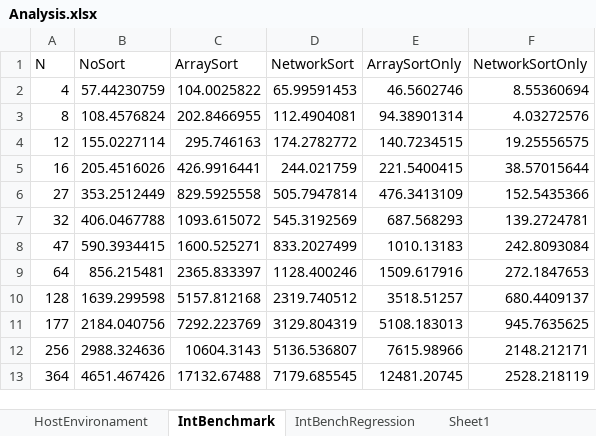
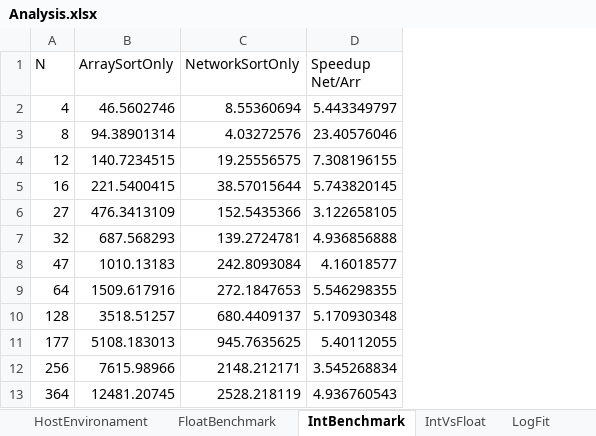
Before and after one commit to zvrba/SortingNetworks, an Excel workbook: BenchmarkResults/Analysis.xlsx, sheet IntBenchmark, drawn as a sheet; only a part is shown; values as stored, in another font and other column widths than the file's, no borders; charts and pictures and table styles not drawn; removed rows and columns are numbered as before the commit, all else as after; the diff names each change by its address in the sheet, - before the commit and + after, or states it on an @@ line.

```diff
--- a/BenchmarkResults/Analysis.xlsx (sheet IntBenchmark)
+++ b/BenchmarkResults/Analysis.xlsx (sheet IntBenchmark)
-sheet tab: IntBenchRegression
-sheet tab: Sheet1
+sheet tab: FloatBenchmark
+sheet tab: IntVsFloat
+sheet tab: LogFit
-column B (NoSort), rows 2-13: 57.44230759 | 108.4576824 | 155.0227114 | 205.4516026 | 353.2512449 | 406.0467788 | 590.3934415 | 856.215481 | 1639.299598 | 2184.040756 | 2988.324636 | 4651.467426
-column C (ArraySort), rows 2-13: 104.0025822 | 202.8466955 | 295.746163 | 426.9916441 | 829.5925558 | 1093.615072 | 1600.525271 | 2365.833397 | 5157.812168 | 7292.223769 | 10604.3143 | 17132.67488
-column D (NetworkSort), rows 2-13: 65.99591453 | 112.4904081 | 174.2782772 | 244.021759 | 505.7947814 | 545.3192569 | 833.2027499 | 1128.400246 | 2319.740512 | 3129.804319 | 5136.536807 | 7179.685545
+column D (Speedup Net/Arr), rows 2-13: 5.443349797 | 23.40576046 | 7.308196155 | 5.743820145 | 3.122658105 | 4.936856888 | 4.16018577 | 5.546298355 | 5.170930348 | 5.40112055 | 3.545268834 | 4.936760543
```
Also changed, not shown: charts or pictures, 1 other file.
